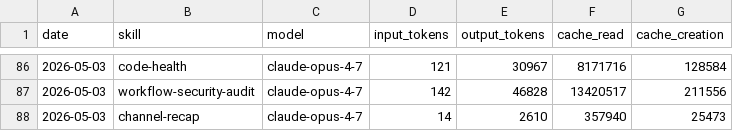
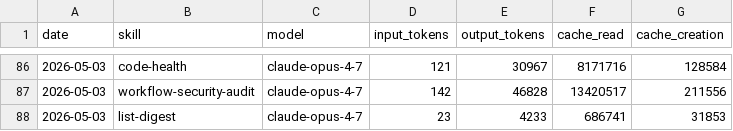
Before and after one commit to aeonfun/aeon, a CSV file: memory/token-usage.csv, drawn as a sheet; only a part is shown, gaps mark what is left out.

Commit message:
chore(list-digest): auto-commit 2026-05-03

```diff
--- a/memory/token-usage.csv
+++ b/memory/token-usage.csv
@@ -87,2 +87,2 @@ date,skill,model,input_tokens,output_tokens,cache_read,cache_creation
 2026-05-03,workflow-security-audit,claude-opus-4-7,142,46828,13420517,211556
-2026-05-03,channel-recap,claude-opus-4-7,14,2610,357940,25473
+2026-05-03,list-digest,claude-opus-4-7,23,4233,686741,31853
```
Also changed, not shown: 2 other files.
